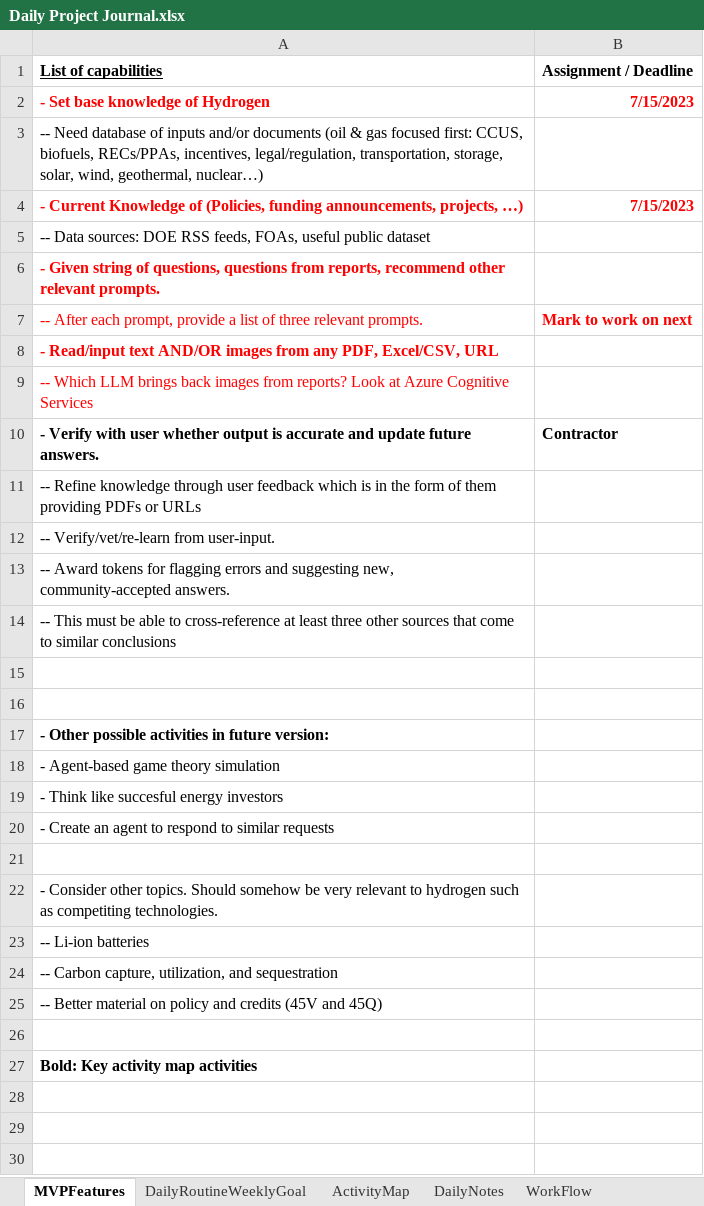
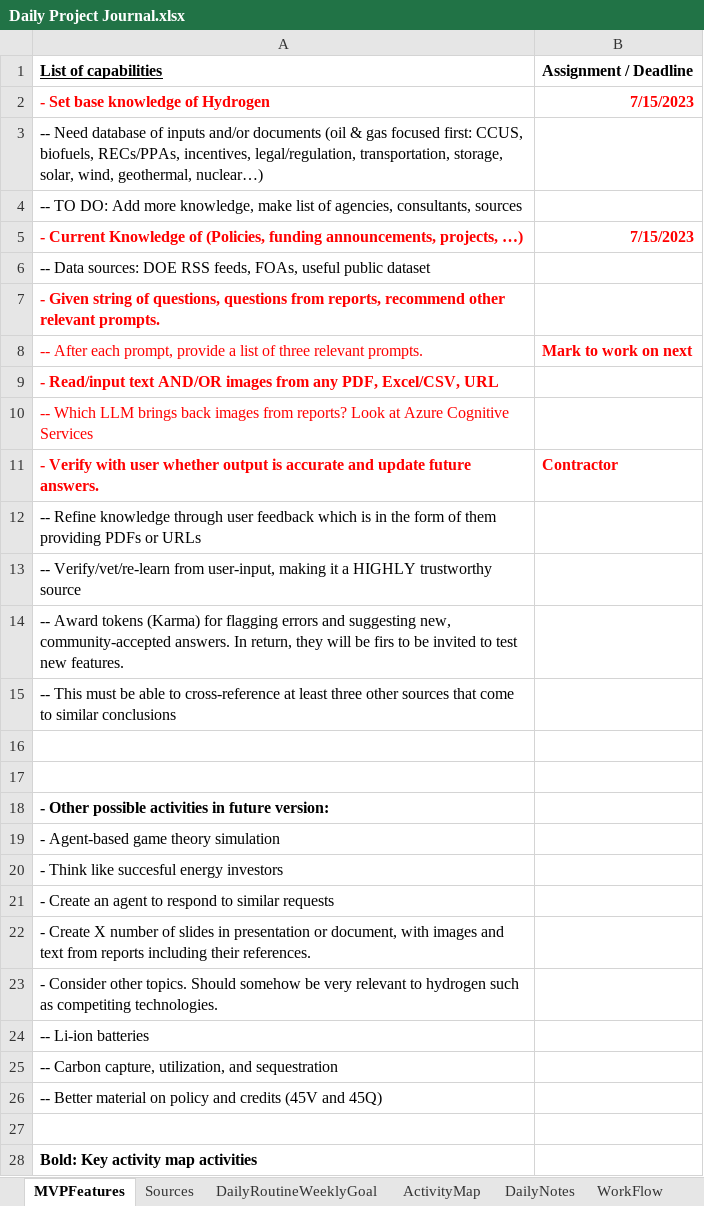
Before and after one commit to Protagonist888/LearnH2, an Excel workbook: Daily Project Journal.xlsx, sheet MVPFeatures, drawn as a sheet; values as stored, in another font and other column widths than the file's, no borders; addresses are those after the commit; the diff names each change by its address in the sheet, - before the commit and + after, or states it on an @@ line.

```diff
--- a/Daily Project Journal.xlsx (sheet MVPFeatures)
+++ b/Daily Project Journal.xlsx (sheet MVPFeatures)
+sheet tab: Sources
+row 4: -- TO DO: Add more knowledge, make list of agencies, consultants, sources
-A11:B11 text colour: black
+A11:B11 text colour: #FF0000
-A13 (List of capabilities): …Verify/vet/re-learn from user-input.
+A13 (List of capabilities): …Verify/vet/re-learn from user-input, making it a HIGHLY trustworthy source
-A14 (List of capabilities): …Award tokens for flagging errors and suggesting new, community-accepted answers.
+A14 (List of capabilities): …Award tokens (Karma) for flagging errors and suggesting new, community-accepted answers. In return, they will be firs to be invited to test new features.
-A22 (List of capabilities): (empty)
+A22 (List of capabilities): - Create X number of slides in presentation or document, with images and text from reports including their references.
```
Also changed, not shown: sheet DailyNotes, 11 other files.
